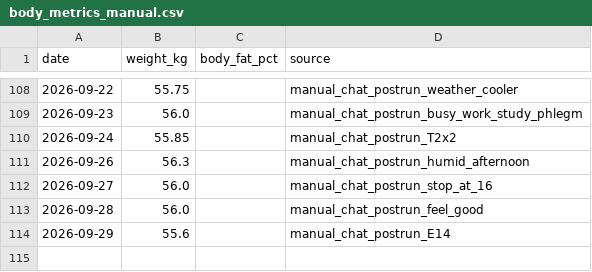
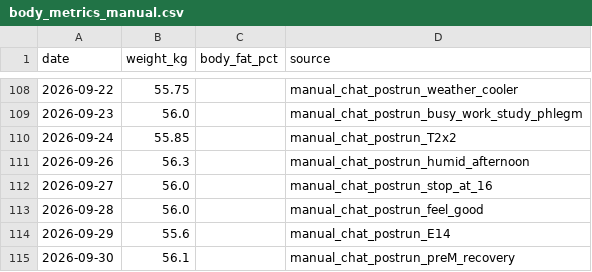
Before and after one commit to xiadasy/site-training-panel, a CSV file: data/body/body_metrics_manual.csv, drawn as a sheet; only a part is shown, gaps mark what is left out; the diff names each change by its address in the sheet, - before the commit and + after, or states it on an @@ line.

```diff
--- a/data/body/body_metrics_manual.csv
+++ b/data/body/body_metrics_manual.csv
+row 115: 2026-09-30 | 56.1 |  | manual_chat_postrun_preM_recovery
```
Also changed, not shown: data/shoes/shoe_mileage.csv, data/shoes/shoe_summary.csv, 3 other files.
